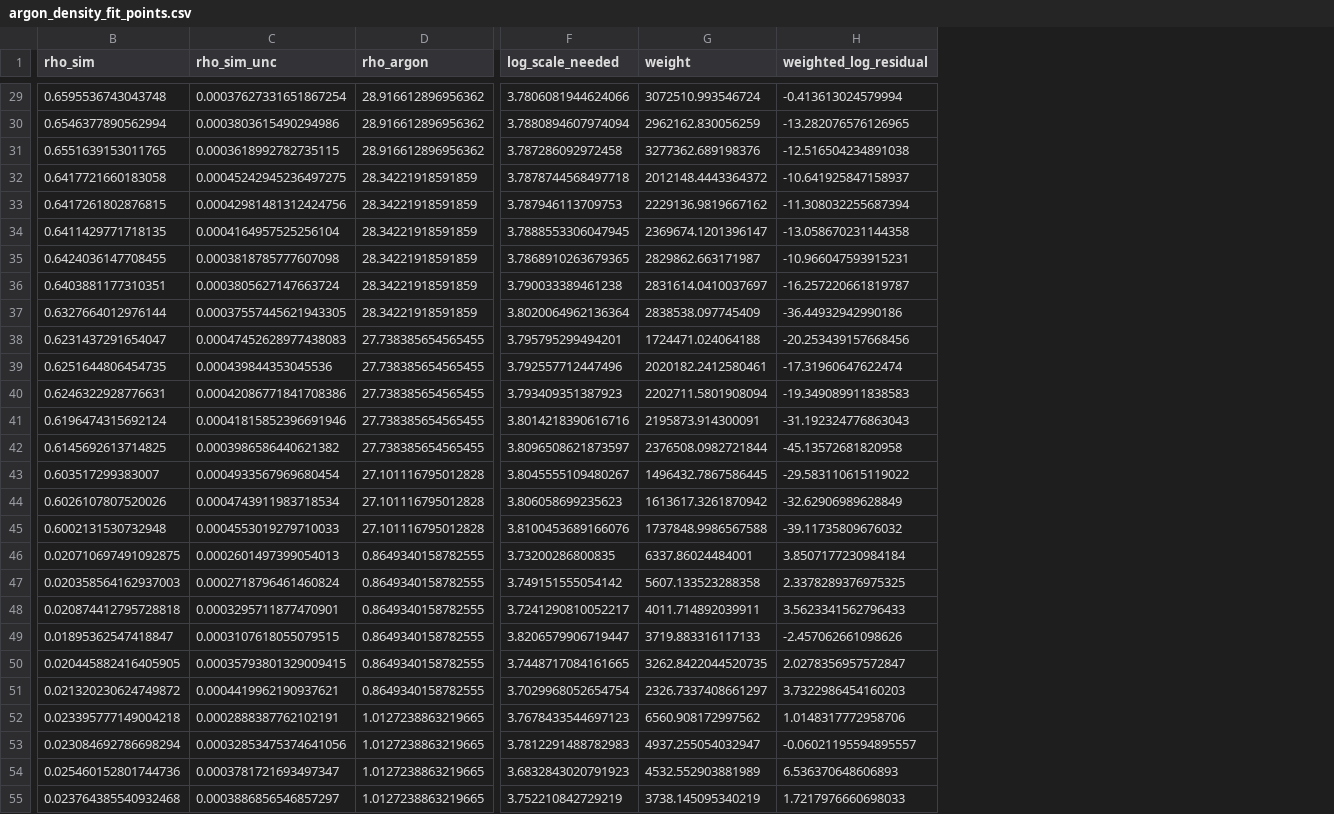
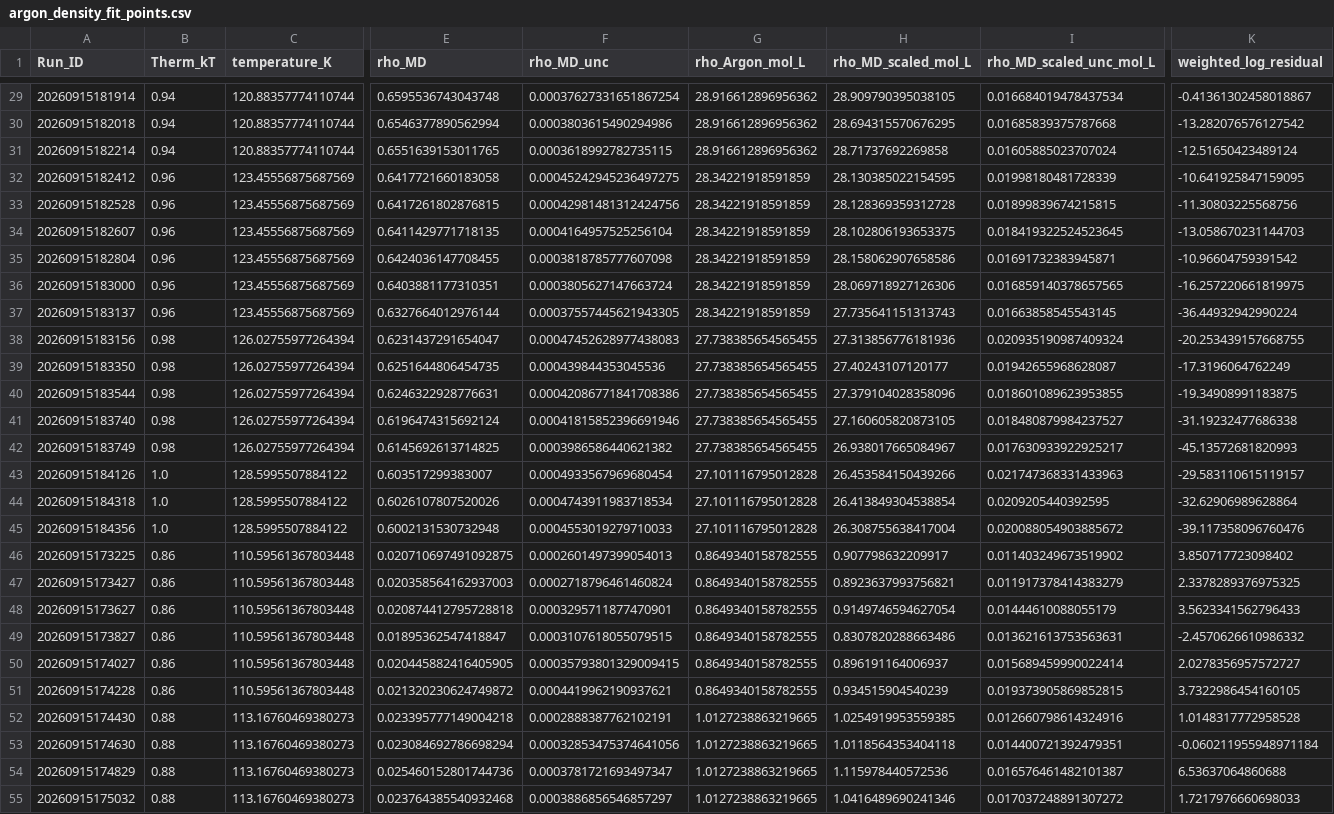
Before and after one commit to SBC-Collaboration/MDsims, a CSV file: Argon/data/argon_density_fit_points.csv, drawn as a sheet; only a part is shown, gaps mark what is left out; removed rows and columns are numbered as before the commit, all else as after; the diff covers the shown part only; the diff names each change by its address in the sheet, - before the commit and + after, or states it on an @@ line.

```diff
--- a/Argon/data/argon_density_fit_points.csv
+++ b/Argon/data/argon_density_fit_points.csv
+column A (Run_ID), rows 29-55: 20260915181914 | 20260915182018 | 20260915182214 | 20260915182412 | 20260915182528 | 20260915182607 | 20260915182804 | 20260915183000 | 20260915183137 | 20260915183156 | 20260915183350 | 20260915183544 | 20260915183740 | 20260915183749 | 20260915184126 | 20260915184318 | 20260915184356 | 20260915173225 | 20260915173427 | 20260915173627 | 20260915173827 | 20260915174027 | 20260915174228 | 20260915174430 | 20260915174630 | 20260915174829 | 20260915175032
+column B (Therm_kT), rows 29-55: 0.94 | 0.94 | 0.94 | 0.96 | 0.96 | 0.96 | 0.96 | 0.96 | 0.96 | 0.98 | 0.98 | 0.98 | 0.98 | 0.98 | 1.0 | 1.0 | 1.0 | 0.86 | 0.86 | 0.86 | 0.86 | 0.86 | 0.86 | 0.88 | 0.88 | 0.88 | 0.88
+column C (temperature_K), rows 29-55: 120.88357774110744 | 120.88357774110744 | 120.88357774110744 | 123.45556875687569 | 123.45556875687569 | 123.45556875687569 | 123.45556875687569 | 123.45556875687569 | 123.45556875687569 | 126.02755977264394 | 126.02755977264394 | 126.02755977264394 | 126.02755977264394 | 126.02755977264394 | 128.5995507884122 | 128.5995507884122 | 128.5995507884122 | 110.59561367803448 | 110.59561367803448 | 110.59561367803448 | 110.59561367803448 | 110.59561367803448 | 110.59561367803448 | 113.16760469380273 | 113.16760469380273 | 113.16760469380273 | 113.16760469380273
+column H (rho_MD_scaled_mol_L), rows 29-55: 28.909790395038105 | 28.694315570676295 | 28.71737692269858 | 28.130385022154595 | 28.128369359312728 | 28.102806193653375 | 28.158062907658586 | 28.069718927126306 | 27.735641151313743 | 27.313856776181936 | 27.40243107120177 | 27.379104028358096 | 27.160605820873105 | 26.938017665084967 | 26.453584150439266 | 26.413849304538854 | 26.308755638417004 | 0.907798632209917 | 0.8923637993756821 | 0.9149746594627054 | 0.8307820288663486 | 0.896191164006937 | 0.934515904540239 | 1.0254919953559385 | 1.0118564353404118 | 1.115978440572536 | 1.0416489690241346
+column I (rho_MD_scaled_unc_mol_L), rows 29-55: 0.016684019478437534 | 0.01685839375787668 | 0.01605885023707024 | 0.01998180481728339 | 0.01899839674215815 | 0.018419322524523645 | 0.01691732383945871 | 0.016859140378657565 | 0.01663858545543145 | 0.020935190987409324 | 0.01942655968628087 | 0.018601089623953855 | 0.018480879984237527 | 0.017630933922925217 | 0.021747368331433963 | 0.0209205440392595 | 0.020088054903885672 | 0.011403249673519902 | 0.011917378414383279 | 0.01444610088055179 | 0.013621613753563631 | 0.015689459990022414 | 0.019373905869852815 | 0.012660798614324916 | 0.014400721392479351 | 0.016576461482101387 | 0.017037248891307272
-column F (log_scale_needed), rows 29-55: 3.7806081944624066 | 3.7880894607974094 | 3.787286092972458 | 3.7878744568497718 | 3.787946113709753 | 3.7888553306047945 | 3.7868910263679365 | 3.790033389461238 | 3.8020064962136364 | 3.795795299494201 | 3.792557712447496 | 3.793409351387923 | 3.8014218390616716 | 3.8096508621873597 | 3.8045555109480267 | 3.806058699235623 | 3.8100453689166076 | 3.73200286800835 | 3.749151555054142 | 3.7241290810052217 | 3.8206579906719447 | 3.7448717084161665 | 3.7029968052654754 | 3.7678433544697123 | 3.7812291488782983 | 3.6832843020791923 | 3.752210842729219
-column G (weight), rows 29-55: 3072510.993546724 | 2962162.830056259 | 3277362.689198376 | 2012148.4443364372 | 2229136.9819667162 | 2369674.1201396147 | 2829862.663171987 | 2831614.0410037697 | 2838538.097745409 | 1724471.024064188 | 2020182.2412580461 | 2202711.5801908094 | 2195873.914300091 | 2376508.0982721844 | 1496432.7867586445 | 1613617.3261870942 | 1737848.9986567588 | 6337.86024484001 | 5607.133523288358 | 4011.714892039911 | 3719.883316117133 | 3262.8422044520735 | 2326.7337408661297 | 6560.908172997562 | 4937.255054032947 | 4532.552903881989 | 3738.145095340219
-E1: rho_sim
+E1: rho_MD
-F1: rho_sim_unc
+F1: rho_MD_unc
-G1: rho_argon
+G1: rho_Argon_mol_L
-K29 (weighted_log_residual): -0.413613024579994
+K29 (weighted_log_residual): -0.41361302458018867
-K30 (weighted_log_residual): -13.282076576126965
+K30 (weighted_log_residual): -13.282076576127542
-K31 (weighted_log_residual): -12.516504234891038
+K31 (weighted_log_residual): -12.51650423489124
-K32 (weighted_log_residual): -10.641925847158937
+K32 (weighted_log_residual): -10.641925847159095
-K33 (weighted_log_residual): -11.308032255687394
+K33 (weighted_log_residual): -11.30803225568756
-K34 (weighted_log_residual): -13.058670231144358
+K34 (weighted_log_residual): -13.058670231144703
-K35 (weighted_log_residual): -10.966047593915231
+K35 (weighted_log_residual): -10.96604759391542
-K36 (weighted_log_residual): -16.257220661819787
+K36 (weighted_log_residual): -16.257220661819975
-K37 (weighted_log_residual): -36.44932942990186
+K37 (weighted_log_residual): -36.44932942990224
-K38 (weighted_log_residual): -20.253439157668456
+K38 (weighted_log_residual): -20.253439157668755
-K39 (weighted_log_residual): -17.31960647622474
+K39 (weighted_log_residual): -17.3196064762249
-K40 (weighted_log_residual): -19.349089911838583
+K40 (weighted_log_residual): -19.34908991183875
-K41 (weighted_log_residual): -31.192324776863043
+K41 (weighted_log_residual): -31.19232477686338
-K42 (weighted_log_residual): -45.13572681820958
+K42 (weighted_log_residual): -45.13572681820993
-K43 (weighted_log_residual): -29.583110615119022
+K43 (weighted_log_residual): -29.583110615119157
-K44 (weighted_log_residual): -32.62906989628849
+K44 (weighted_log_residual): -32.62906989628864
-K45 (weighted_log_residual): -39.11735809676032
+K45 (weighted_log_residual): -39.117358096760476
-K46 (weighted_log_residual): 3.8507177230984184
+K46 (weighted_log_residual): 3.850717723098402
-K49 (weighted_log_residual): -2.457062661098626
+K49 (weighted_log_residual): -2.4570626610986332
-K50 (weighted_log_residual): 2.0278356957572847
+K50 (weighted_log_residual): 2.0278356957572727
-K51 (weighted_log_residual): 3.7322986454160203
+K51 (weighted_log_residual): 3.7322986454160105
-K52 (weighted_log_residual): 1.0148317772958706
+K52 (weighted_log_residual): 1.0148317772958528
-K53 (weighted_log_residual): -0.06021195594895557
+K53 (weighted_log_residual): -0.060211955948971184
-K54 (weighted_log_residual): 6.536370648606893
+K54 (weighted_log_residual): 6.53637064860688
```
Also changed, not shown: 52 edited cells elsewhere in this file, 17 other files.
